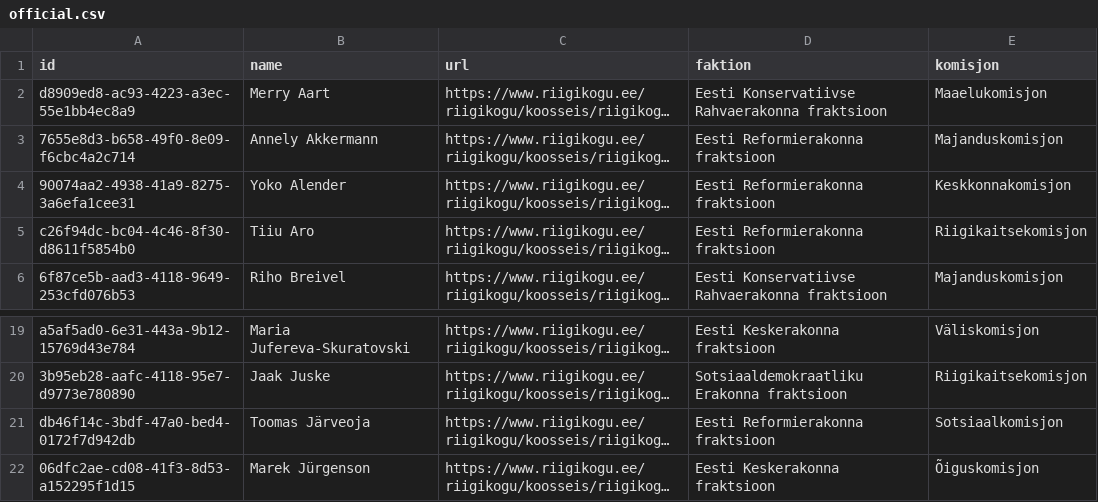
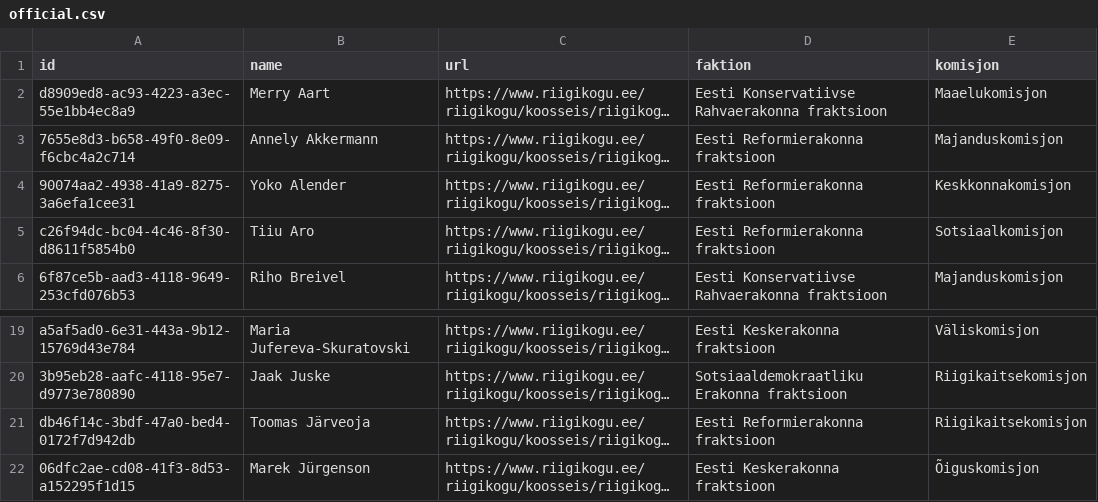
Before and after one commit to every-politician-scrapers/estonia-riigikogu, a CSV file: data/official.csv, drawn as a sheet; only a part is shown, gaps mark what is left out; long unchanged cells end in …; the diff names each change by its address in the sheet, - before the commit and + after, or states it on an @@ line.

```diff
--- a/data/official.csv
+++ b/data/official.csv
-E5 (komisjon): Riigikaitsekomisjon
+E5 (komisjon): Sotsiaalkomisjon
-E21 (komisjon): Sotsiaalkomisjon
+E21 (komisjon): Riigikaitsekomisjon
```
